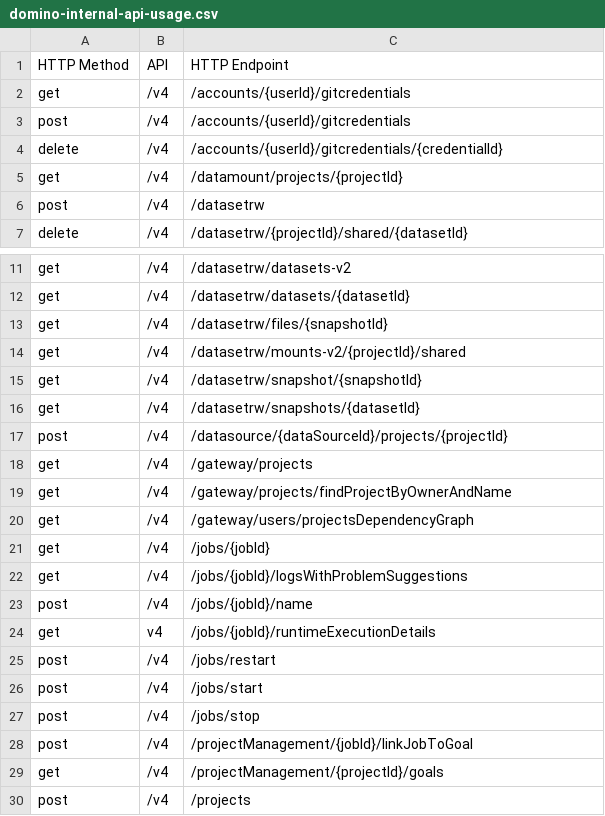
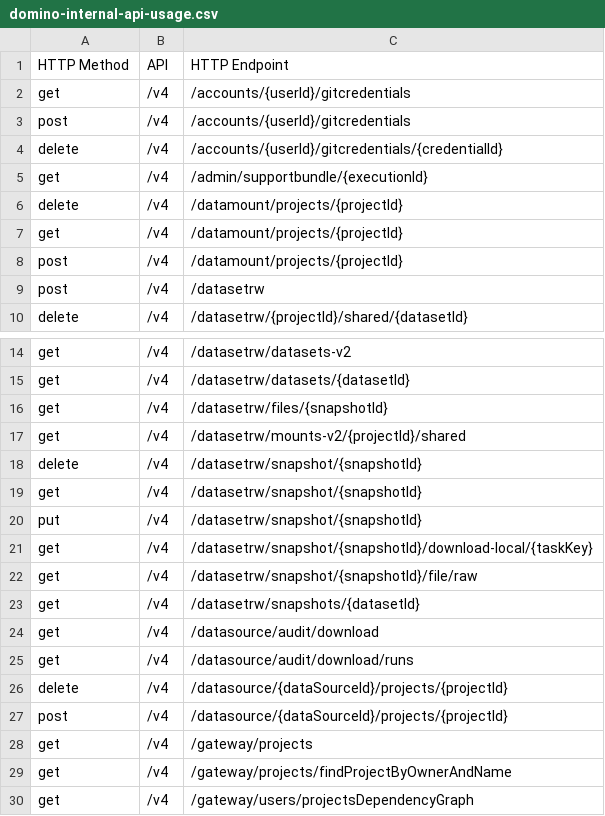
Before and after one commit to ksmpartners/domino-java-client, a CSV file: src/conf/domino-internal-api-usage.csv, drawn as a sheet; only a part is shown, gaps mark what is left out; the shorter side is filled out with more unchanged rows; the diff covers the shown part only; the diff names each change by its address in the sheet, - before the commit and + after, or states it on an @@ line.

Commit message:
Add slim-api.json generation script (#107)
* Add methods that were extended for file support to usage CSV

* Add generate-slim-api.py

* Add securitySchemes to components from internal spec

* Add endpoints in slim-api.json missing from CSV

* Commit new generated changes

* Update README.md for new workflow

* Add assertion messages for endpoints or components that are not in internal spec

* Use KeyError instead of assert

```diff
--- a/src/conf/domino-internal-api-usage.csv
+++ b/src/conf/domino-internal-api-usage.csv
+row 5: get | /v4 | /admin/supportbundle/{executionId}
+row 6: delete | /v4 | /datamount/projects/{projectId}
+row 8: post | /v4 | /datamount/projects/{projectId}
+row 18: delete | /v4 | /datasetrw/snapshot/{snapshotId}
+row 20: put | /v4 | /datasetrw/snapshot/{snapshotId}
+row 21: get | /v4 | /datasetrw/snapshot/{snapshotId}/download-local/{taskKey}
+row 22: get | /v4 | /datasetrw/snapshot/{snapshotId}/file/raw
+row 24: get | /v4 | /datasource/audit/download
+row 25: get | /v4 | /datasource/audit/download/runs
+row 26: delete | /v4 | /datasource/{dataSourceId}/projects/{projectId}
```
Also changed, not shown: 8 added rows and 1 edited cell elsewhere in this file, 3 other files.
